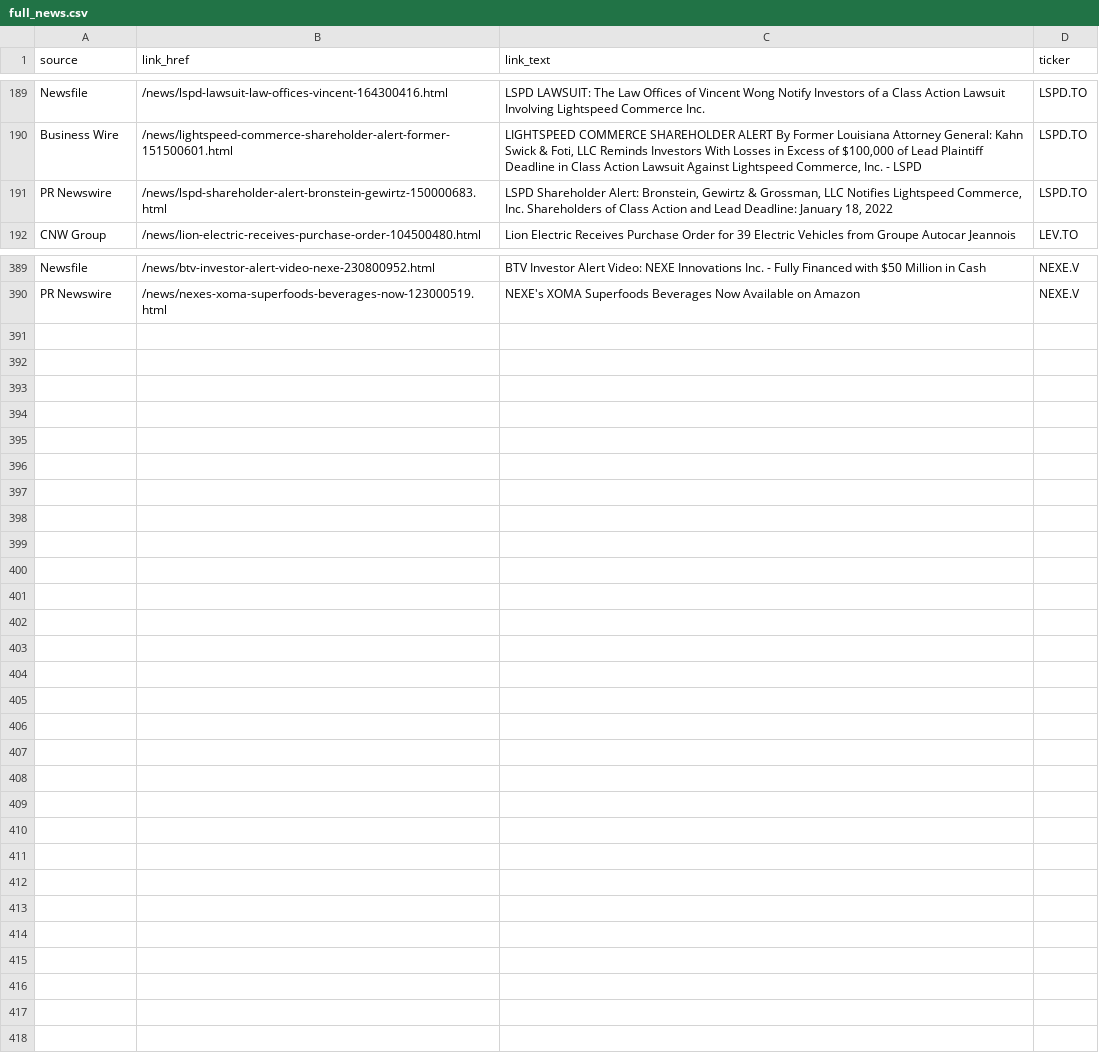
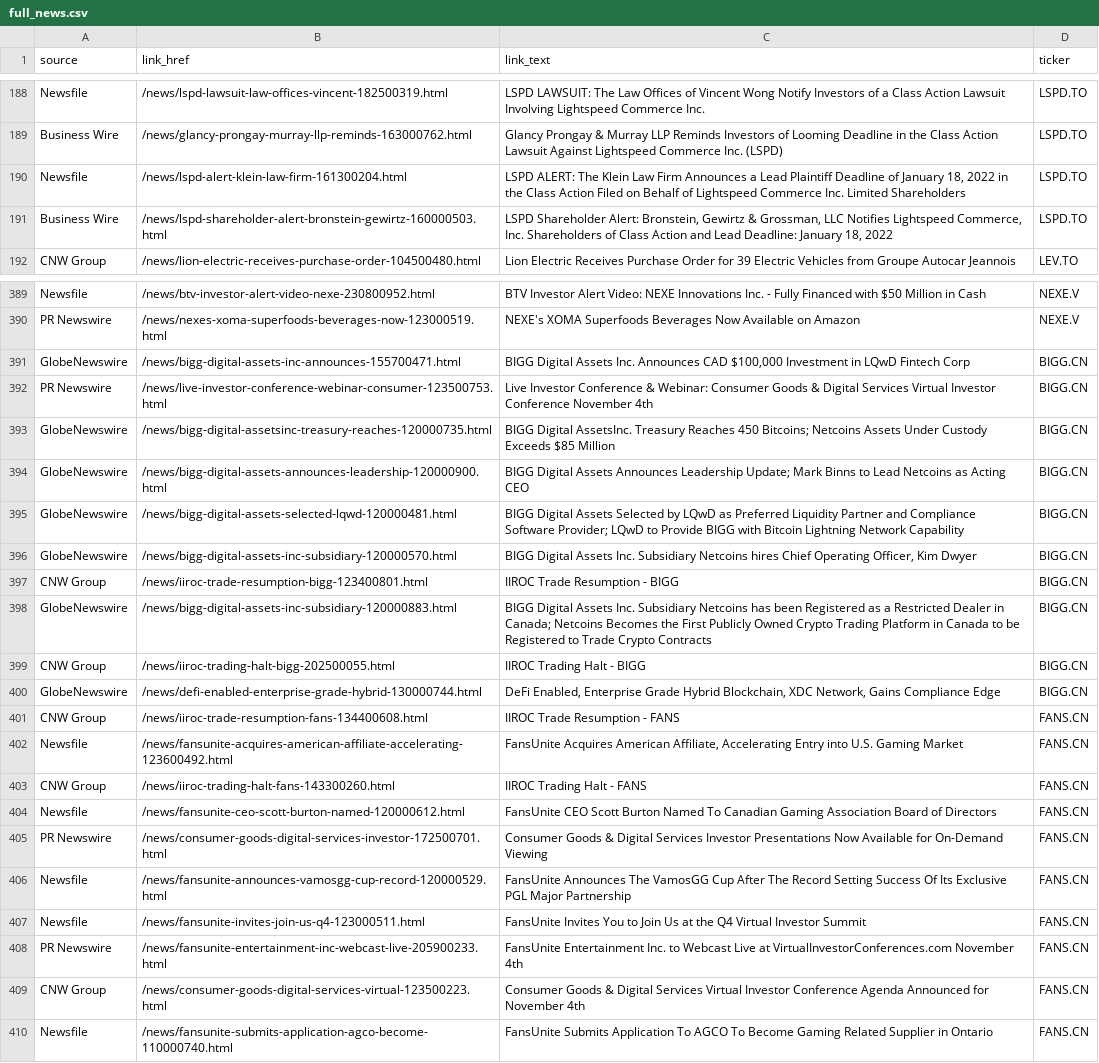
Before and after one commit to dli-invest/halts_and_news, a CSV file: full_news.csv, drawn as a sheet; only a part is shown, gaps mark what is left out; addresses are those after the commit; the diff covers the shown part only; the diff names each change by its address in the sheet, - before the commit and + after, or states it on an @@ line.

```diff
--- a/full_news.csv
+++ b/full_news.csv
-B188 (link_href): /news/lspd-lawsuit-law-offices-vincent-164300416.html
+B188 (link_href): /news/lspd-lawsuit-law-offices-vincent-182500319.html
-B189 (link_href): /news/lightspeed-commerce-shareholder-alert-former-151500601.html
+B189 (link_href): /news/glancy-prongay-murray-llp-reminds-163000762.html
-C189 (link_text): LIGHTSPEED COMMERCE SHAREHOLDER ALERT By Former Louisiana Attorney General: Kahn Swick & Foti, LLC Reminds Investors With Losses in Excess of $100,000 of Lead Plaintiff Deadline in Class Action Lawsuit Against Lightspeed Commerce, Inc. - LSPD
+C189 (link_text): Glancy Prongay & Murray LLP Reminds Investors of Looming Deadline in the Class Action Lawsuit Against Lightspeed Commerce Inc. (LSPD)
+row 190: Newsfile | /news/lspd-alert-klein-law-firm-161300204.html | LSPD ALERT: The Klein Law Firm Announces a Lead Plaintiff Deadline of January 18, 2022 in the Class Action Filed on Behalf of Lightspeed Commerce Inc. Limited Shareholders | LSPD.TO
-A191 (source): PR Newswire
+A191 (source): Business Wire
-B191 (link_href): /news/lspd-shareholder-alert-bronstein-gewirtz-150000683.html
+B191 (link_href): /news/lspd-shareholder-alert-bronstein-gewirtz-160000503.html
+row 391: GlobeNewswire | /news/bigg-digital-assets-inc-announces-155700471.html | BIGG Digital Assets Inc. Announces CAD $100,000 Investment in LQwD Fintech Corp | BIGG.CN
+row 392: PR Newswire | /news/live-investor-conference-webinar-consumer-123500753.html | Live Investor Conference & Webinar: Consumer Goods & Digital Services Virtual Investor Conference November 4th | BIGG.CN
+row 393: GlobeNewswire | /news/bigg-digital-assetsinc-treasury-reaches-120000735.html | BIGG Digital AssetsInc. Treasury Reaches 450 Bitcoins; Netcoins Assets Under Custody Exceeds $85 Million | BIGG.CN
+row 394: GlobeNewswire | /news/bigg-digital-assets-announces-leadership-120000900.html | BIGG Digital Assets Announces Leadership Update; Mark Binns to Lead Netcoins as Acting CEO | BIGG.CN
+row 395: GlobeNewswire | /news/bigg-digital-assets-selected-lqwd-120000481.html | BIGG Digital Assets Selected by LQwD as Preferred Liquidity Partner and Compliance Software Provider; LQwD to Provide BIGG with Bitcoin Lightning Network Capability | BIGG.CN
+row 396: GlobeNewswire | /news/bigg-digital-assets-inc-subsidiary-120000570.html | BIGG Digital Assets Inc. Subsidiary Netcoins hires Chief Operating Officer, Kim Dwyer | BIGG.CN
+row 397: CNW Group | /news/iiroc-trade-resumption-bigg-123400801.html | IIROC Trade Resumption - BIGG | BIGG.CN
+row 398: GlobeNewswire | /news/bigg-digital-assets-inc-subsidiary-120000883.html | BIGG Digital Assets Inc. Subsidiary Netcoins has been Registered as a Restricted Dealer in Canada; Netcoins Becomes the First Publicly Owned Crypto Trading Platform in Canada to be Registered to Trade Crypto Contracts | BIGG.CN
+row 399: CNW Group | /news/iiroc-trading-halt-bigg-202500055.html | IIROC Trading Halt - BIGG | BIGG.CN
+row 400: GlobeNewswire | /news/defi-enabled-enterprise-grade-hybrid-130000744.html | DeFi Enabled, Enterprise Grade Hybrid Blockchain, XDC Network, Gains Compliance Edge | BIGG.CN
+row 401: CNW Group | /news/iiroc-trade-resumption-fans-134400608.html | IIROC Trade Resumption - FANS | FANS.CN
+row 402: Newsfile | /news/fansunite-acquires-american-affiliate-accelerating-123600492.html | FansUnite Acquires American Affiliate, Accelerating Entry into U.S. Gaming Market | FANS.CN
+row 403: CNW Group | /news/iiroc-trading-halt-fans-143300260.html | IIROC Trading Halt - FANS | FANS.CN
+row 404: Newsfile | /news/fansunite-ceo-scott-burton-named-120000612.html | FansUnite CEO Scott Burton Named To Canadian Gaming Association Board of Directors | FANS.CN
+row 405: PR Newswire | /news/consumer-goods-digital-services-investor-172500701.html | Consumer Goods & Digital Services Investor Presentations Now Available for On-Demand Viewing | FANS.CN
+row 406: Newsfile | /news/fansunite-announces-vamosgg-cup-record-120000529.html | FansUnite Announces The VamosGG Cup After The Record Setting Success Of Its Exclusive PGL Major Partnership | FANS.CN
+row 407: Newsfile | /news/fansunite-invites-join-us-q4-123000511.html | FansUnite Invites You to Join Us at the Q4 Virtual Investor Summit | FANS.CN
+row 408: PR Newswire | /news/fansunite-entertainment-inc-webcast-live-205900233.html | FansUnite Entertainment Inc. to Webcast Live at VirtualInvestorConferences.com November 4th | FANS.CN
+row 409: CNW Group | /news/consumer-goods-digital-services-virtual-123500223.html | Consumer Goods & Digital Services Virtual Investor Conference Agenda Announced for November 4th | FANS.CN
+row 410: Newsfile | /news/fansunite-submits-application-agco-become-110000740.html | FansUnite Submits Application To AGCO To Become Gaming Related Supplier in Ontario | FANS.CN
```
Also changed, not shown: 6 added rows, 7 removed rows and 20 edited cells elsewhere in this file, news.csv.
